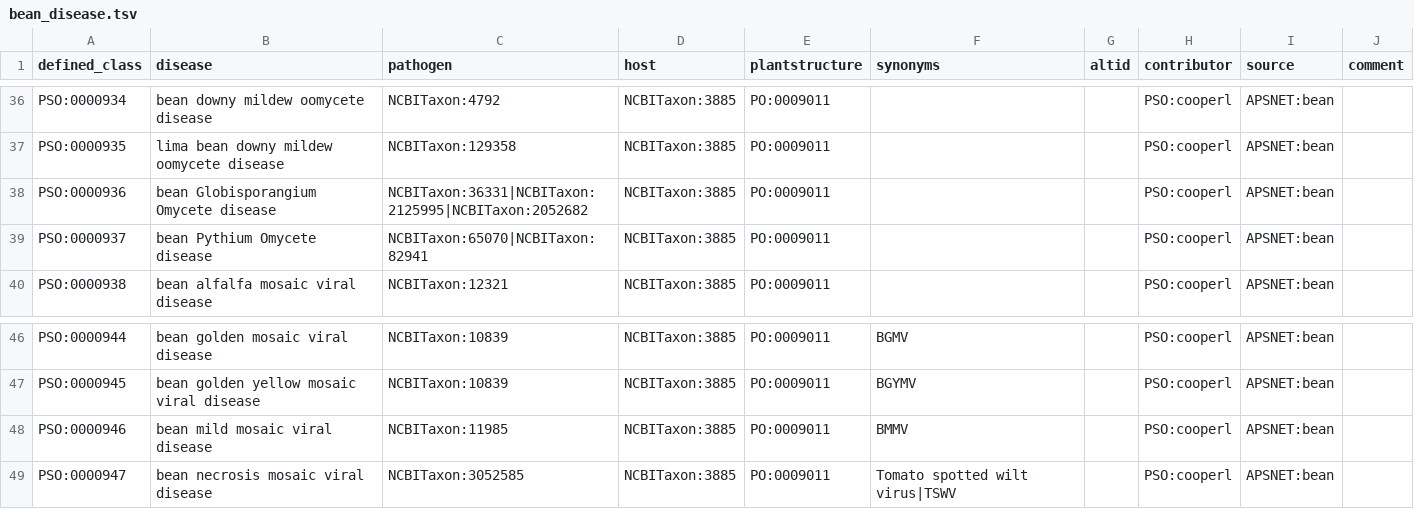
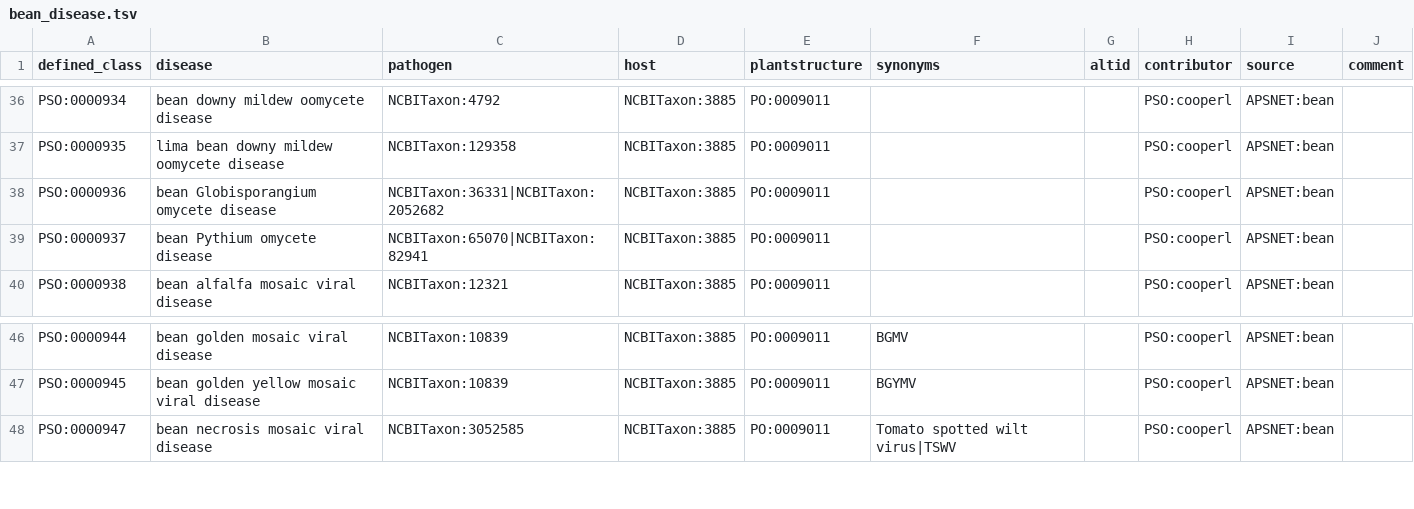
Before and after one commit to Planteome/plant-stress-ontology, a TSV file: src/patterns/data/default/bean_disease.tsv, drawn as a sheet; only a part is shown, gaps mark what is left out.

```diff
--- a/src/patterns/data/default/bean_disease.tsv
+++ b/src/patterns/data/default/bean_disease.tsv
@@ -37,4 +37,4 @@ PSO:0000934	bean downy mildew oomycete disease	NCBITaxon:4792	NCBITaxon:3885	PO:
 PSO:0000935	lima bean downy mildew oomycete disease	NCBITaxon:129358	NCBITaxon:3885	PO:0009011			PSO:cooperl	APSNET:bean		
-PSO:0000936	bean Globisporangium Omycete disease	 NCBITaxon:36331|NCBITaxon:2125995|NCBITaxon:2052682	NCBITaxon:3885	PO:0009011			PSO:cooperl	APSNET:bean		
-PSO:0000937	bean Pythium Omycete disease	NCBITaxon:65070|NCBITaxon:82941	NCBITaxon:3885	PO:0009011			PSO:cooperl	APSNET:bean
+PSO:0000936	bean Globisporangium omycete disease	 NCBITaxon:36331|NCBITaxon:2052682	NCBITaxon:3885	PO:0009011			PSO:cooperl	APSNET:bean		
+PSO:0000937	bean Pythium omycete disease	NCBITaxon:65070|NCBITaxon:82941	NCBITaxon:3885	PO:0009011			PSO:cooperl	APSNET:bean
 PSO:0000938	bean alfalfa mosaic viral disease	NCBITaxon:12321	NCBITaxon:3885	PO:0009011			PSO:cooperl	APSNET:bean		
@@ -47,3 +47,2 @@ PSO:0000944	bean golden mosaic viral disease	NCBITaxon:10839	NCBITaxon:3885	PO:0
 PSO:0000945	bean golden yellow mosaic viral disease	NCBITaxon:10839	NCBITaxon:3885	PO:0009011	BGYMV		PSO:cooperl	APSNET:bean		
-PSO:0000946	bean mild mosaic viral disease	NCBITaxon:11985	NCBITaxon:3885	PO:0009011	BMMV		PSO:cooperl	APSNET:bean		
 PSO:0000947	bean necrosis mosaic viral disease	NCBITaxon:3052585	NCBITaxon:3885	PO:0009011	Tomato spotted wilt virus|TSWV		PSO:cooperl	APSNET:bean		
```
Also changed, not shown: 2 other files.
